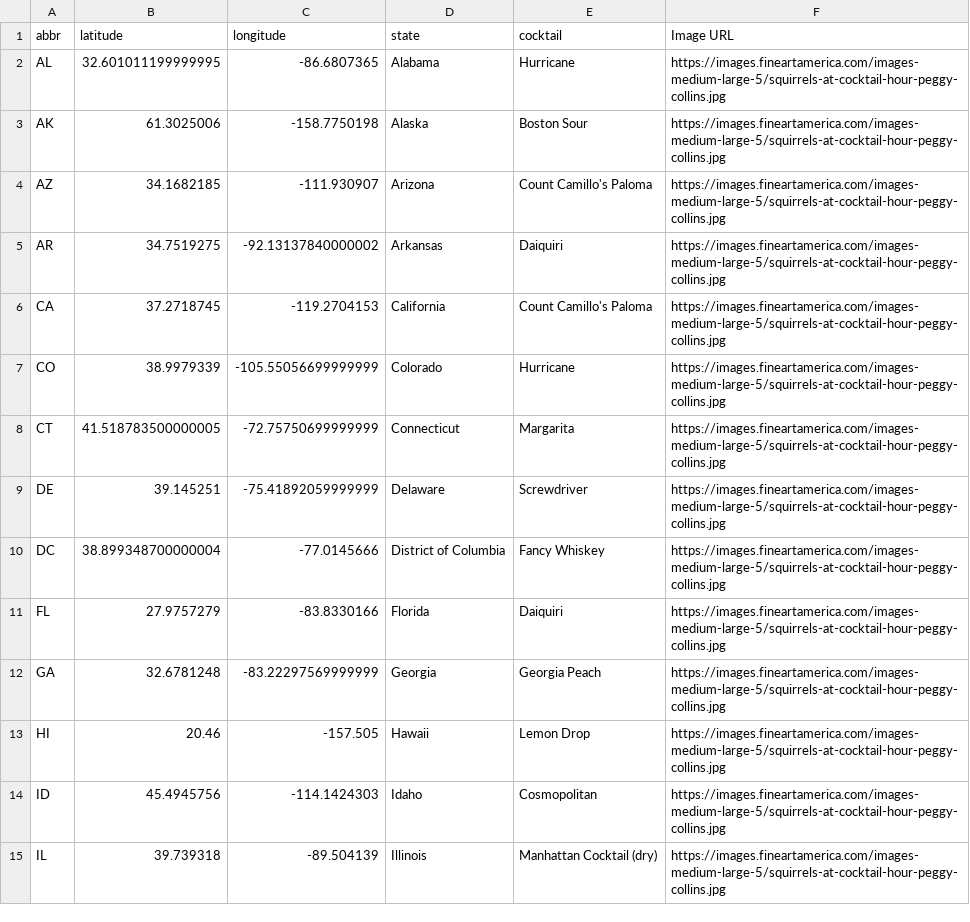
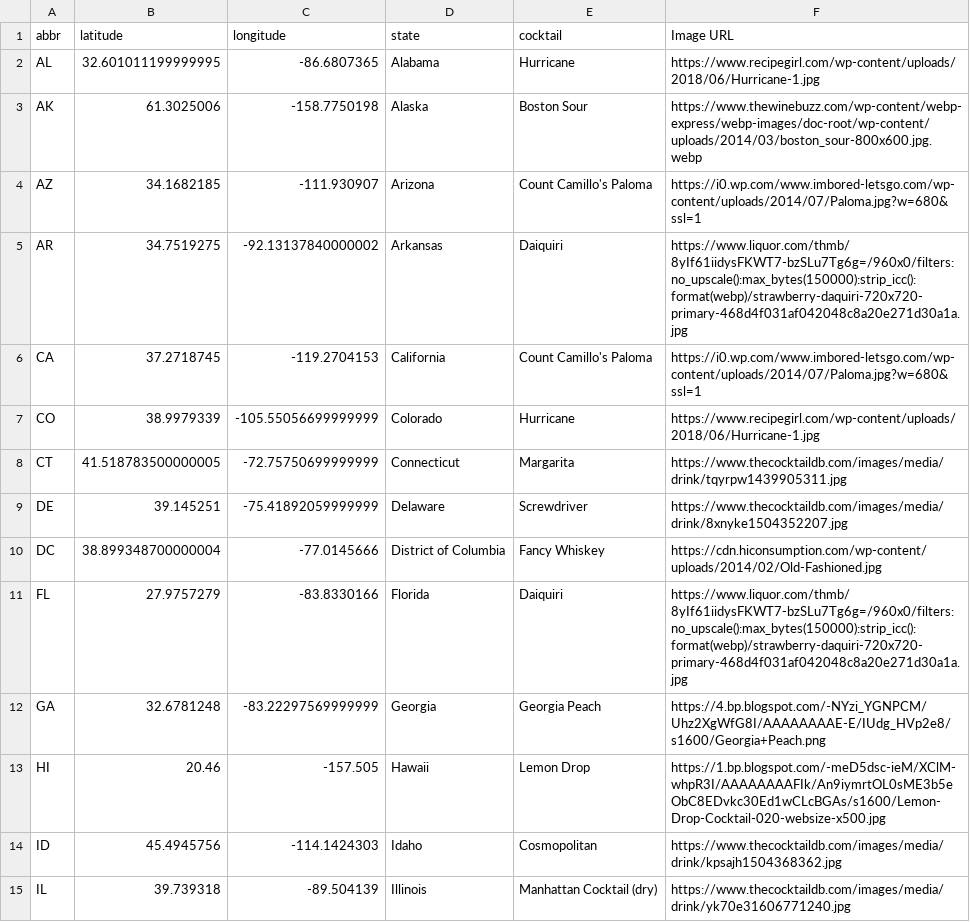
Before and after one commit to Ssimoes48/Cocktail-Creator, a CSV file: Data/combined_state.csv, drawn as a sheet; only a part is shown; the diff covers the shown part only.

```diff
--- a/Data/combined_state.csv
+++ b/Data/combined_state.csv
@@ -1,15 +1,15 @@
 abbr,latitude,longitude,state, cocktail,Image URL
-AL,32.601011199999995,-86.6807365,Alabama,Hurricane,https://images.fineartamerica.com/images-medium-large-5/squirrels-at-cocktail-hour-peggy-collins.jpg
-AK,61.3025006,-158.7750198,Alaska,Boston Sour,https://images.fineartamerica.com/images-medium-large-5/squirrels-at-cocktail-hour-peggy-collins.jpg
-AZ,34.1682185,-111.930907,Arizona,Count Camillo's Paloma,https://images.fineartamerica.com/images-medium-large-5/squirrels-at-cocktail-hour-peggy-collins.jpg
-AR,34.7519275,-92.13137840000002,Arkansas,Daiquiri,https://images.fineartamerica.com/images-medium-large-5/squirrels-at-cocktail-hour-peggy-collins.jpg
-CA,37.2718745,-119.2704153,California,Count Camillo's Paloma,https://images.fineartamerica.com/images-medium-large-5/squirrels-at-cocktail-hour-peggy-collins.jpg
-CO,38.9979339,-105.55056699999999,Colorado,Hurricane,https://images.fineartamerica.com/images-medium-large-5/squirrels-at-cocktail-hour-peggy-collins.jpg
-CT,41.518783500000005,-72.75750699999999,Connecticut,Margarita,https://images.fineartamerica.com/images-medium-large-5/squirrels-at-cocktail-hour-peggy-collins.jpg
-DE,39.145251,-75.41892059999999,Delaware,Screwdriver,https://images.fineartamerica.com/images-medium-large-5/squirrels-at-cocktail-hour-peggy-collins.jpg
-DC,38.899348700000004,-77.0145666,District of Columbia,Fancy Whiskey,https://images.fineartamerica.com/images-medium-large-5/squirrels-at-cocktail-hour-peggy-collins.jpg
-FL,27.9757279,-83.8330166,Florida,Daiquiri,https://images.fineartamerica.com/images-medium-large-5/squirrels-at-cocktail-hour-peggy-collins.jpg
-GA,32.6781248,-83.22297569999999,Georgia,Georgia Peach,https://images.fineartamerica.com/images-medium-large-5/squirrels-at-cocktail-hour-peggy-collins.jpg
-HI,20.46,-157.505,Hawaii,Lemon Drop,https://images.fineartamerica.com/images-medium-large-5/squirrels-at-cocktail-hour-peggy-collins.jpg
-ID,45.4945756,-114.1424303,Idaho,Cosmopolitan,https://images.fineartamerica.com/images-medium-large-5/squirrels-at-cocktail-hour-peggy-collins.jpg
-IL,39.739318,-89.504139,Illinois,Manhattan Cocktail (dry),https://images.fineartamerica.com/images-medium-large-5/squirrels-at-cocktail-hour-peggy-collins.jpg
+AL,32.601011199999995,-86.6807365,Alabama,Hurricane,https://www.recipegirl.com/wp-content/uploads/2018/06/Hurricane-1.jpg
+AK,61.3025006,-158.7750198,Alaska,Boston Sour,https://www.thewinebuzz.com/wp-content/webp-express/webp-images/doc-root/wp-content/uploads/2014/03/boston_sour-800x600.jpg.webp
+AZ,34.1682185,-111.930907,Arizona,Count Camillo's Paloma,https://i0.wp.com/www.imbored-letsgo.com/wp-content/uploads/2014/07/Paloma.jpg?w=680&ssl=1
+AR,34.7519275,-92.13137840000002,Arkansas,Daiquiri,https://www.liquor.com/thmb/8yIf61iidysFKWT7-bzSLu7Tg6g=/960x0/filters:no_upscale():max_bytes(150000):strip_icc():format(webp)/strawberry-daquiri-720x720-primary-468d4f031af042048c8a20e271d30a1a.jpg
+CA,37.2718745,-119.2704153,California,Count Camillo's Paloma,https://i0.wp.com/www.imbored-letsgo.com/wp-content/uploads/2014/07/Paloma.jpg?w=680&ssl=1
+CO,38.9979339,-105.55056699999999,Colorado,Hurricane,https://www.recipegirl.com/wp-content/uploads/2018/06/Hurricane-1.jpg
+CT,41.518783500000005,-72.75750699999999,Connecticut,Margarita,https://www.thecocktaildb.com/images/media/drink/tqyrpw1439905311.jpg
+DE,39.145251,-75.41892059999999,Delaware,Screwdriver,https://www.thecocktaildb.com/images/media/drink/8xnyke1504352207.jpg
+DC,38.899348700000004,-77.0145666,District of Columbia,Fancy Whiskey,https://cdn.hiconsumption.com/wp-content/uploads/2014/02/Old-Fashioned.jpg
+FL,27.9757279,-83.8330166,Florida,Daiquiri,https://www.liquor.com/thmb/8yIf61iidysFKWT7-bzSLu7Tg6g=/960x0/filters:no_upscale():max_bytes(150000):strip_icc():format(webp)/strawberry-daquiri-720x720-primary-468d4f031af042048c8a20e271d30a1a.jpg
+GA,32.6781248,-83.22297569999999,Georgia,Georgia Peach,https://4.bp.blogspot.com/-NYzi_YGNPCM/Uhz2XgWfG8I/AAAAAAAAE-E/IUdg_HVp2e8/s1600/Georgia+Peach.png
+HI,20.46,-157.505,Hawaii,Lemon Drop,https://1.bp.blogspot.com/-meD5dsc-ieM/XClM-whpR3I/AAAAAAAAFIk/An9iymrtOL0sME3b5eObC8EDvkc30Ed1wCLcBGAs/s1600/Lemon-Drop-Cocktail-020-websize-x500.jpg
+ID,45.4945756,-114.1424303,Idaho,Cosmopolitan,https://www.thecocktaildb.com/images/media/drink/kpsajh1504368362.jpg
+IL,39.739318,-89.504139,Illinois,Manhattan Cocktail (dry),https://www.thecocktaildb.com/images/media/drink/yk70e31606771240.jpg
```
Also changed, not shown: 37 edited cells elsewhere in this file, Data/state_cocktail_matched.csv, 3 other files.
